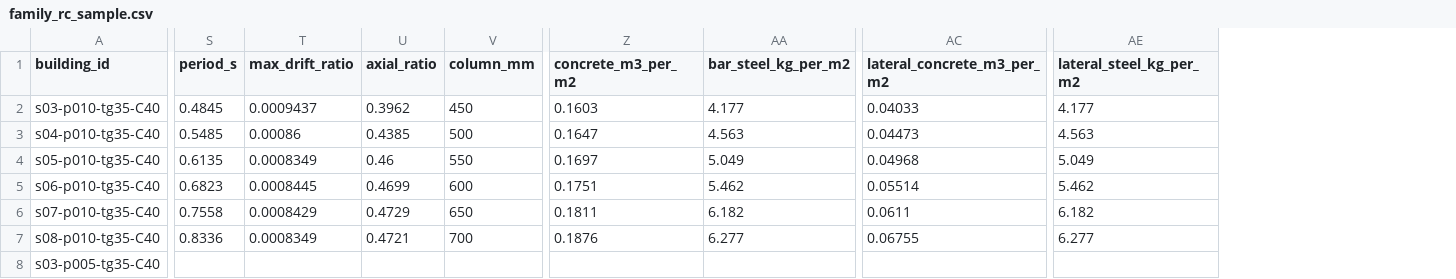
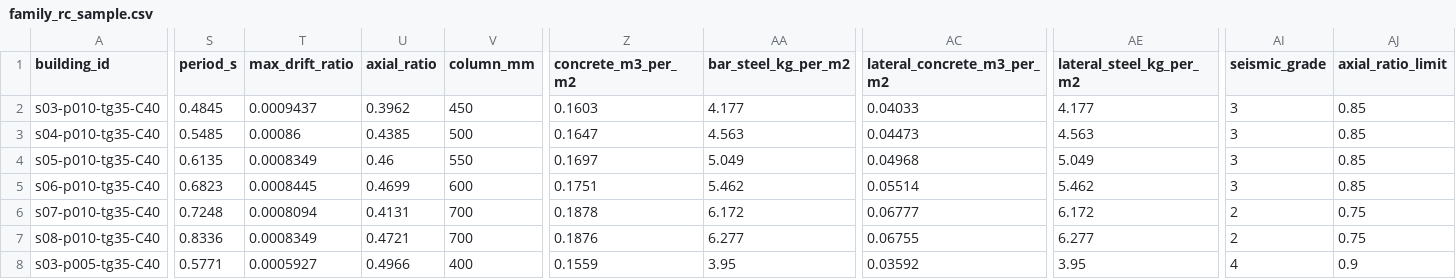
Before and after one commit to syednafizreja/ShellBench, a CSV file: results/family_rc_sample.csv, drawn as a sheet; only a part is shown, gaps mark what is left out; the diff covers the shown part only; the diff names each change by its address in the sheet, - before the commit and + after, or states it on an @@ line.

Commit message:
Day 26: alpha_max, intensity, frame height, grade and axial limits from GB 50011 tables; close JGJ 22 item

```diff
--- a/results/family_rc_sample.csv
+++ b/results/family_rc_sample.csv
+column AI (seismic_grade), rows 2-8: 3 | 3 | 3 | 3 | 2 | 2 | 4
+column AJ (axial_ratio_limit), rows 2-8: 0.85 | 0.85 | 0.85 | 0.85 | 0.75 | 0.75 | 0.9
-S6 (period_s): 0.7558
+S6 (period_s): 0.7248
-T6 (max_drift_ratio): 0.0008429
+T6 (max_drift_ratio): 0.0008094
-U6 (axial_ratio): 0.4729
+U6 (axial_ratio): 0.4131
-V6 (column_mm): 650
+V6 (column_mm): 700
-Z6 (concrete_m3_per_m2): 0.1811
+Z6 (concrete_m3_per_m2): 0.1878
-AA6 (bar_steel_kg_per_m2): 6.182
+AA6 (bar_steel_kg_per_m2): 6.172
-AC6 (lateral_concrete_m3_per_m2): 0.0611
+AC6 (lateral_concrete_m3_per_m2): 0.06777
-AE6 (lateral_steel_kg_per_m2): 6.182
+AE6 (lateral_steel_kg_per_m2): 6.172
-S8 (period_s): (empty)
+S8 (period_s): 0.5771
-T8 (max_drift_ratio): (empty)
+T8 (max_drift_ratio): 0.0005927
-U8 (axial_ratio): (empty)
+U8 (axial_ratio): 0.4966
-V8 (column_mm): (empty)
+V8 (column_mm): 400
-Z8 (concrete_m3_per_m2): (empty)
+Z8 (concrete_m3_per_m2): 0.1559
-AA8 (bar_steel_kg_per_m2): (empty)
+AA8 (bar_steel_kg_per_m2): 3.95
-AC8 (lateral_concrete_m3_per_m2): (empty)
+AC8 (lateral_concrete_m3_per_m2): 0.03592
-AE8 (lateral_steel_kg_per_m2): (empty)
+AE8 (lateral_steel_kg_per_m2): 3.95
```
Also changed, not shown: 74 edited cells elsewhere in this file, 8 other files.
